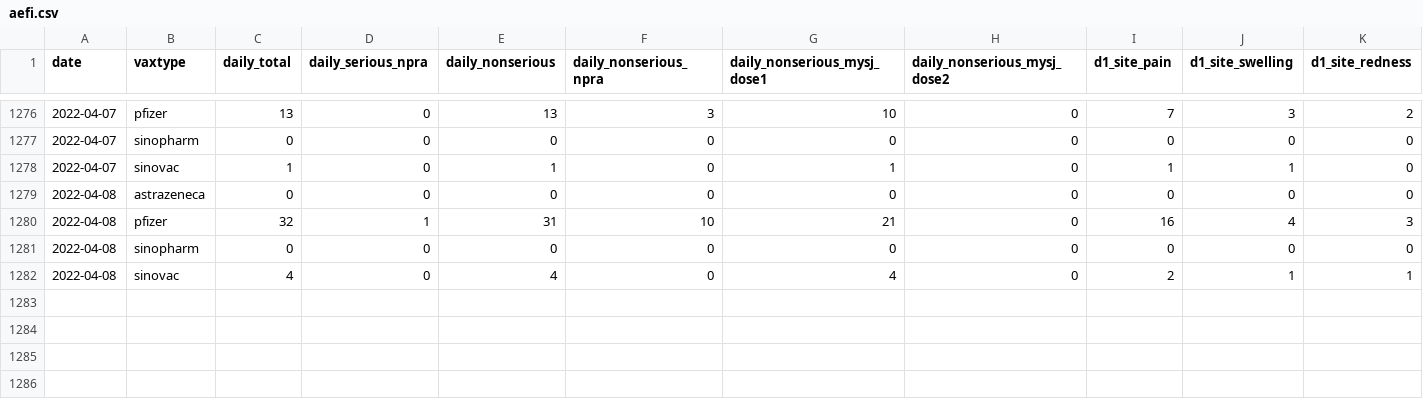
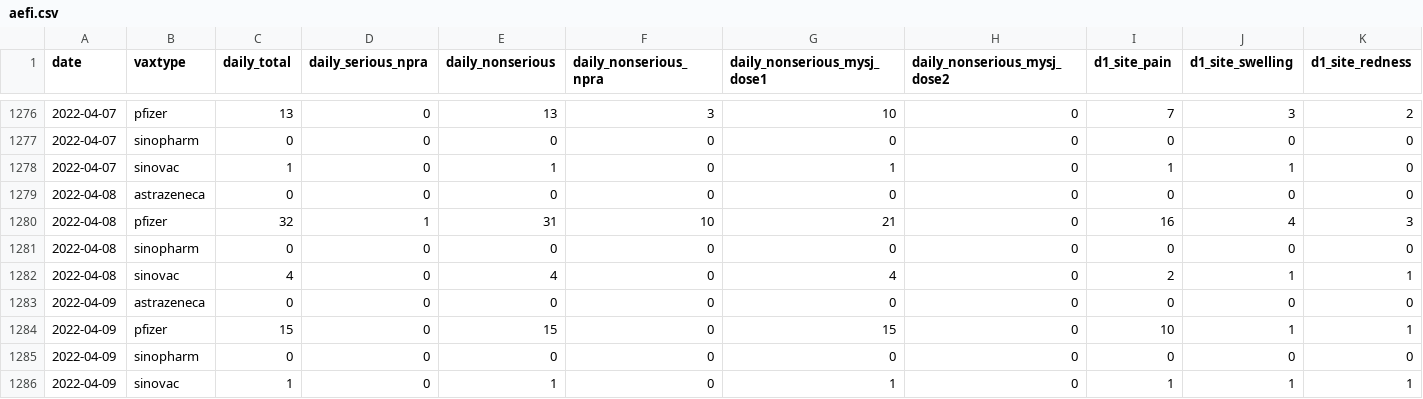
Before and after one commit to MoH-Malaysia/covid19-public, a CSV file: vaccination/aefi.csv, drawn as a sheet; only a part is shown, gaps mark what is left out; rows hold the shown columns only; the diff names each change by its address in the sheet, - before the commit and + after, or states it on an @@ line.

Commit message:
Update: 2022-04-09

```diff
--- a/vaccination/aefi.csv
+++ b/vaccination/aefi.csv
+row 1283: 2022-04-09 | astrazeneca | 0 | 0 | 0 | 0 | 0 | 0 | 0 | 0 | 0
+row 1284: 2022-04-09 | pfizer | 15 | 0 | 15 | 0 | 15 | 0 | 10 | 1 | 1
+row 1285: 2022-04-09 | sinopharm | 0 | 0 | 0 | 0 | 0 | 0 | 0 | 0 | 0
+row 1286: 2022-04-09 | sinovac | 1 | 0 | 1 | 0 | 1 | 0 | 1 | 1 | 1
```
